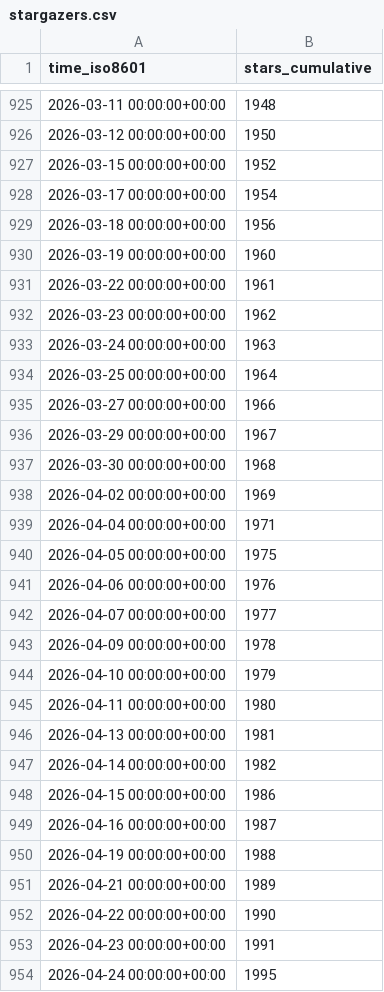
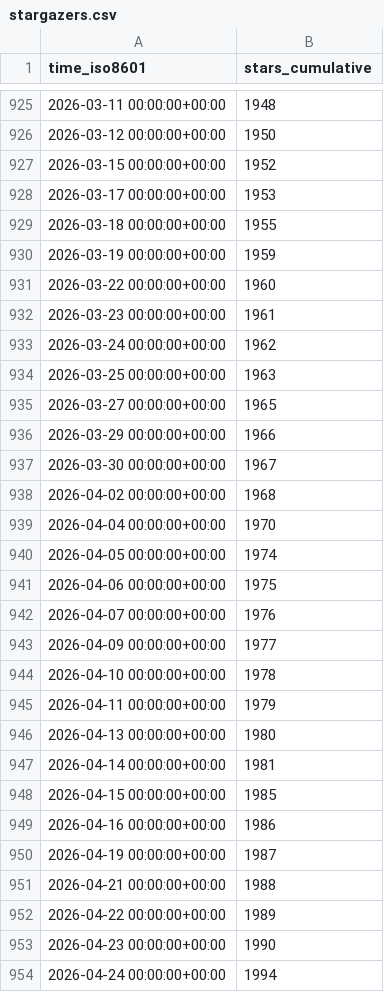
Before and after one commit to thomaspoignant/go-feature-flag, a CSV file: thomaspoignant/go-feature-flag/ghrs-data/stargazers.csv, drawn as a sheet; only a part is shown, gaps mark what is left out; the diff covers the shown part only.

```diff
--- a/thomaspoignant/go-feature-flag/ghrs-data/stargazers.csv
+++ b/thomaspoignant/go-feature-flag/ghrs-data/stargazers.csv
@@ -927,28 +927,28 @@ time_iso8601,stars_cumulative
 2026-03-15 00:00:00+00:00,1952
-2026-03-17 00:00:00+00:00,1954
-2026-03-18 00:00:00+00:00,1956
-2026-03-19 00:00:00+00:00,1960
-2026-03-22 00:00:00+00:00,1961
-2026-03-23 00:00:00+00:00,1962
-2026-03-24 00:00:00+00:00,1963
-2026-03-25 00:00:00+00:00,1964
-2026-03-27 00:00:00+00:00,1966
-2026-03-29 00:00:00+00:00,1967
-2026-03-30 00:00:00+00:00,1968
-2026-04-02 00:00:00+00:00,1969
-2026-04-04 00:00:00+00:00,1971
-2026-04-05 00:00:00+00:00,1975
-2026-04-06 00:00:00+00:00,1976
-2026-04-07 00:00:00+00:00,1977
-2026-04-09 00:00:00+00:00,1978
-2026-04-10 00:00:00+00:00,1979
-2026-04-11 00:00:00+00:00,1980
-2026-04-13 00:00:00+00:00,1981
-2026-04-14 00:00:00+00:00,1982
-2026-04-15 00:00:00+00:00,1986
-2026-04-16 00:00:00+00:00,1987
-2026-04-19 00:00:00+00:00,1988
-2026-04-21 00:00:00+00:00,1989
-2026-04-22 00:00:00+00:00,1990
-2026-04-23 00:00:00+00:00,1991
-2026-04-24 00:00:00+00:00,1995
+2026-03-17 00:00:00+00:00,1953
+2026-03-18 00:00:00+00:00,1955
+2026-03-19 00:00:00+00:00,1959
+2026-03-22 00:00:00+00:00,1960
+2026-03-23 00:00:00+00:00,1961
+2026-03-24 00:00:00+00:00,1962
+2026-03-25 00:00:00+00:00,1963
+2026-03-27 00:00:00+00:00,1965
+2026-03-29 00:00:00+00:00,1966
+2026-03-30 00:00:00+00:00,1967
+2026-04-02 00:00:00+00:00,1968
+2026-04-04 00:00:00+00:00,1970
+2026-04-05 00:00:00+00:00,1974
+2026-04-06 00:00:00+00:00,1975
+2026-04-07 00:00:00+00:00,1976
+2026-04-09 00:00:00+00:00,1977
+2026-04-10 00:00:00+00:00,1978
+2026-04-11 00:00:00+00:00,1979
+2026-04-13 00:00:00+00:00,1980
+2026-04-14 00:00:00+00:00,1981
+2026-04-15 00:00:00+00:00,1985
+2026-04-16 00:00:00+00:00,1986
+2026-04-19 00:00:00+00:00,1987
+2026-04-21 00:00:00+00:00,1988
+2026-04-22 00:00:00+00:00,1989
+2026-04-23 00:00:00+00:00,1990
+2026-04-24 00:00:00+00:00,1994
```
Also changed, not shown: 38 edited cells elsewhere in this file.
